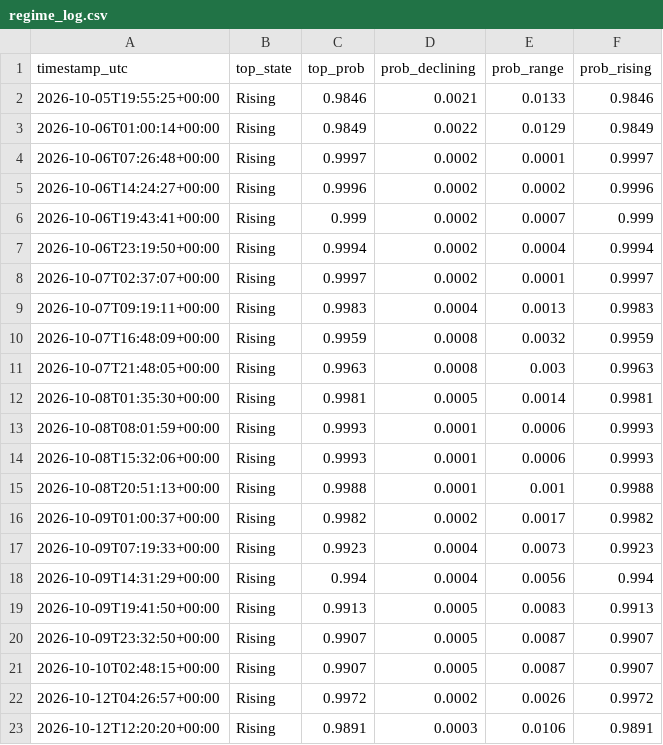
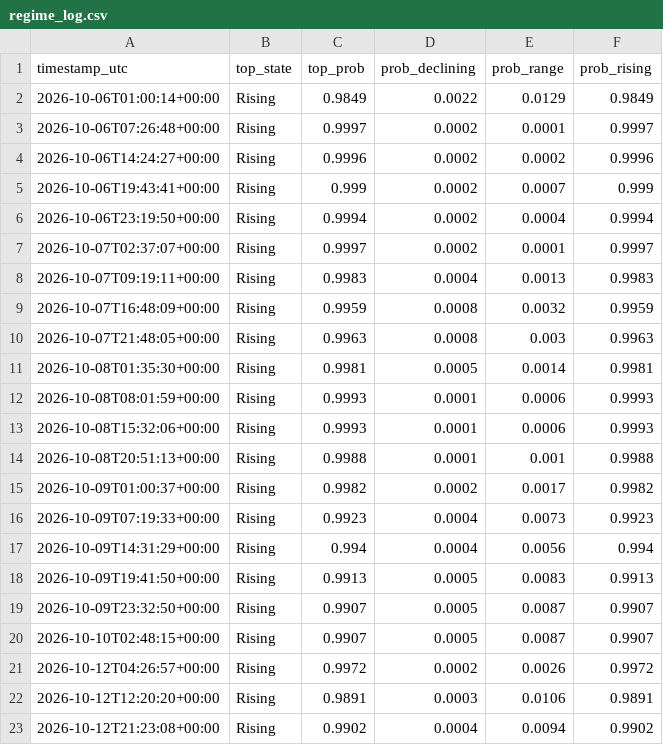
Before and after one commit to RoderickTyler/HANDOFMIDAS1, a CSV file: logs/regime_log.csv, drawn as a sheet; removed rows and columns are numbered as before the commit, all else as after; the diff names each change by its address in the sheet, - before the commit and + after, or states it on an @@ line.

```diff
--- a/logs/regime_log.csv
+++ b/logs/regime_log.csv
-row 2: 2026-10-05T19:55:25+00:00 | Rising | 0.9846 | 0.0021 | 0.0133 | 0.9846
+row 23: 2026-10-12T21:23:08+00:00 | Rising | 0.9902 | 0.0004 | 0.0094 | 0.9902
```
